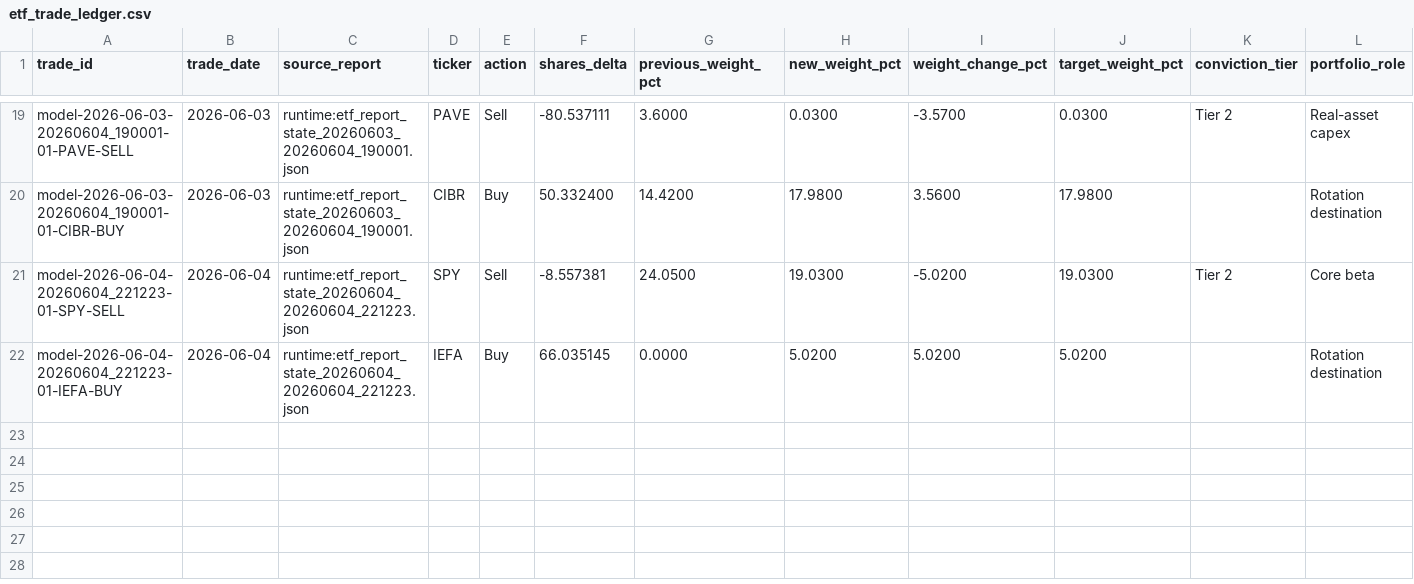
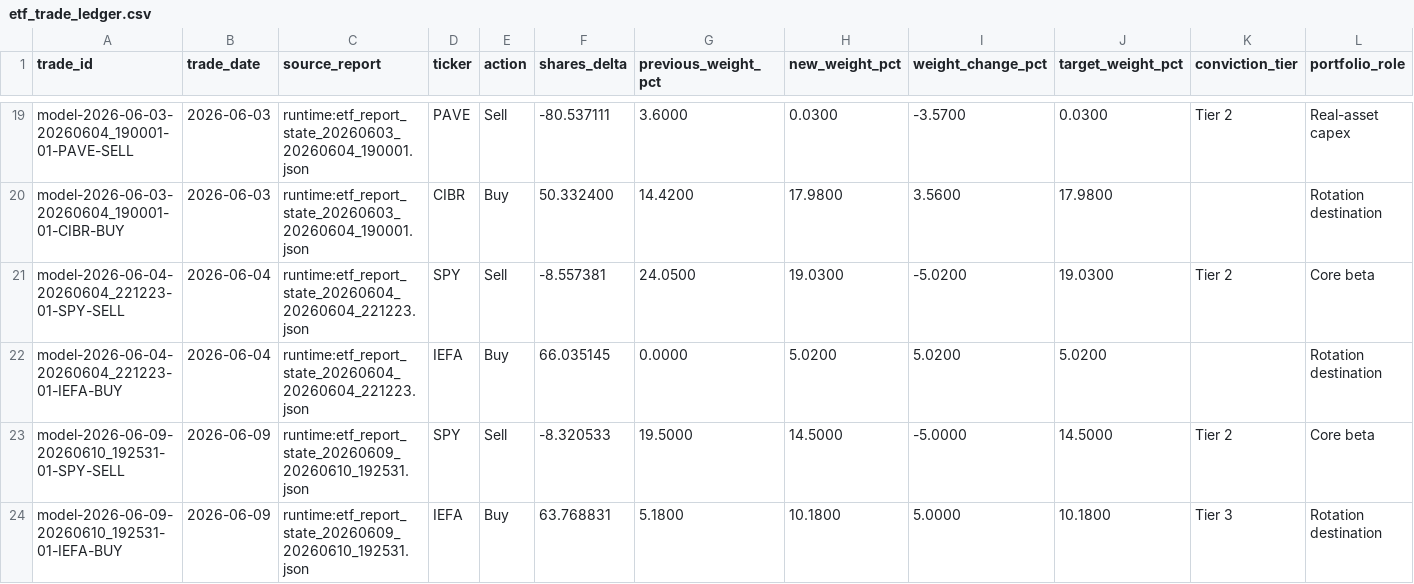
Before and after one commit to market-predictions/weekly-etf, a CSV file: output/etf_trade_ledger.csv, drawn as a sheet; only a part is shown, gaps mark what is left out; rows hold the shown columns only; the diff names each change by its address in the sheet, - before the commit and + after, or states it on an @@ line.

```diff
--- a/output/etf_trade_ledger.csv
+++ b/output/etf_trade_ledger.csv
+row 23: model-2026-06-09-20260610_192531-01-SPY-SELL | 2026-06-09 | runtime:etf_report_state_20260609_20260610_192531.json | SPY | Sell | -8.320533 | 19.5000 | 14.5000 | -5.0000 | 14.5000 | Tier 2 | Core beta
+row 24: model-2026-06-09-20260610_192531-01-IEFA-BUY | 2026-06-09 | runtime:etf_report_state_20260609_20260610_192531.json | IEFA | Buy | 63.768831 | 5.1800 | 10.1800 | 5.0000 | 10.1800 | Tier 3 | Rotation destination
```
Also changed, not shown: output/etf_valuation_history.csv, 35 other files.
